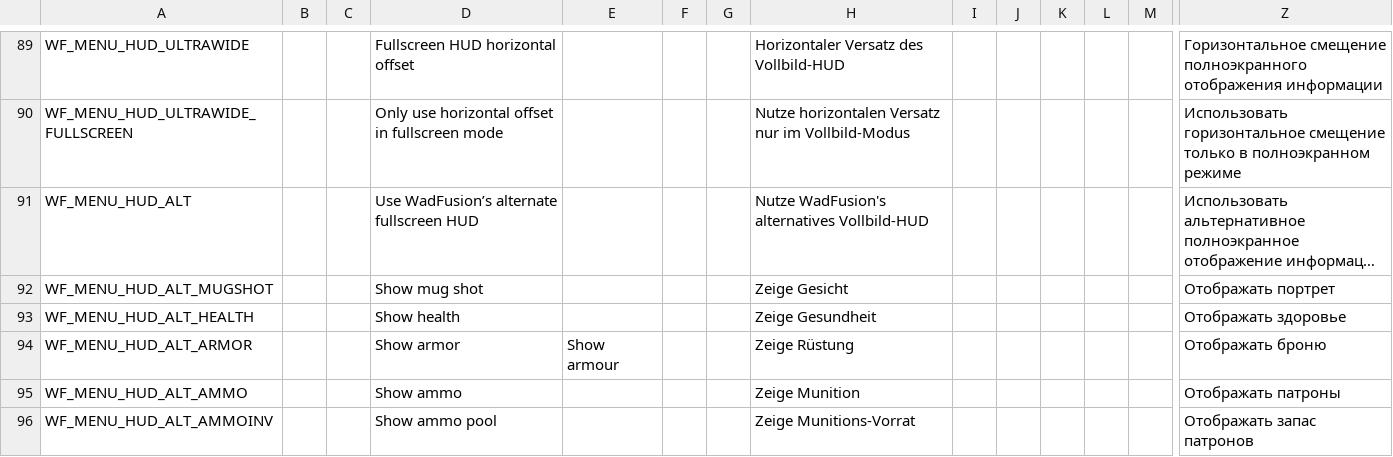
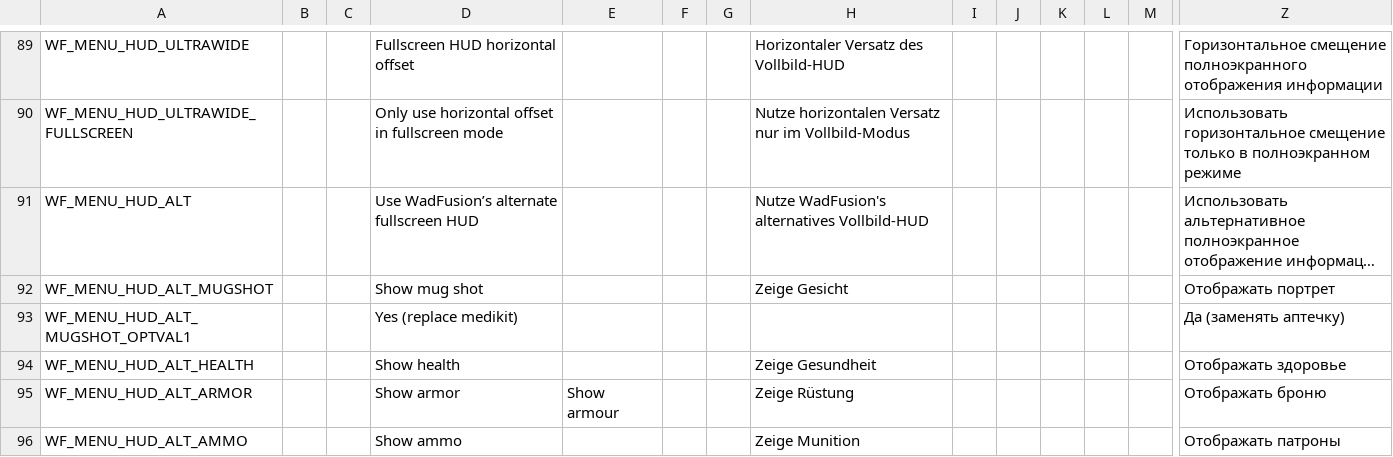
Before and after one commit to Owlet7/wadfusion, a CSV file: res/language.menus.csv, drawn as a sheet; only a part is shown, gaps mark what is left out; the shorter side is filled out with more unchanged rows; long unchanged cells end in …; rows hold the shown columns only; the diff names each change by its address in the sheet, - before the commit and + after, or states it on an @@ line.

Commit message:
Added option to show both medikit and mugshot in HUD

```diff
--- a/res/language.menus.csv
+++ b/res/language.menus.csv
+row 93: WF_MENU_HUD_ALT_MUGSHOT_OPTVAL1 |  |  | Yes (replace medikit) |  |  |  |  |  |  |  |  |  | Да (заменять аптечку)
```
Also changed, not shown: 3 other files.
